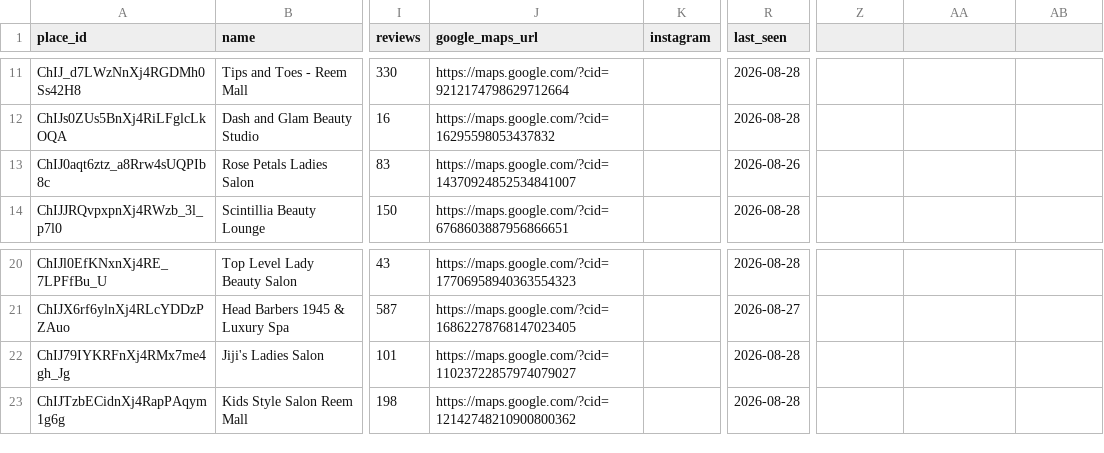
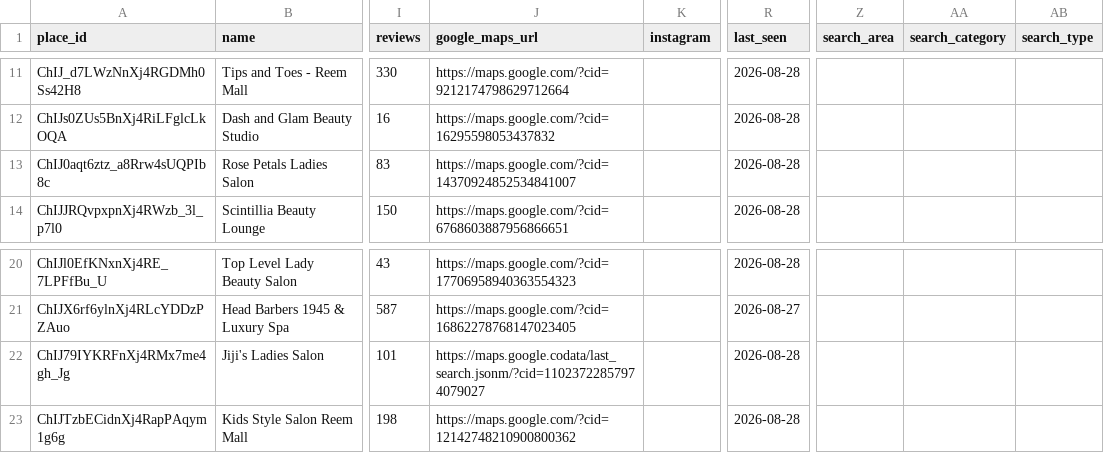
Before and after one commit to shameemkpofficial-git/abu-dhabi-lead-finder, a CSV file: data/leads.csv, drawn as a sheet; only a part is shown, gaps mark what is left out; the diff names each change by its address in the sheet, - before the commit and + after, or states it on an @@ line.

```diff
--- a/data/leads.csv
+++ b/data/leads.csv
-Z1: (empty)
+Z1: search_area
-AA1: (empty)
+AA1: search_category
-AB1: (empty)
+AB1: search_type
-R13 (last_seen): 2026-08-26
+R13 (last_seen): 2026-08-28
-J22 (google_maps_url): https://maps.google.com/?cid=11023722857974079027
+J22 (google_maps_url): https://maps.google.codata/last_search.jsonm/?cid=11023722857974079027
```
Also changed, not shown: 3 other files.
